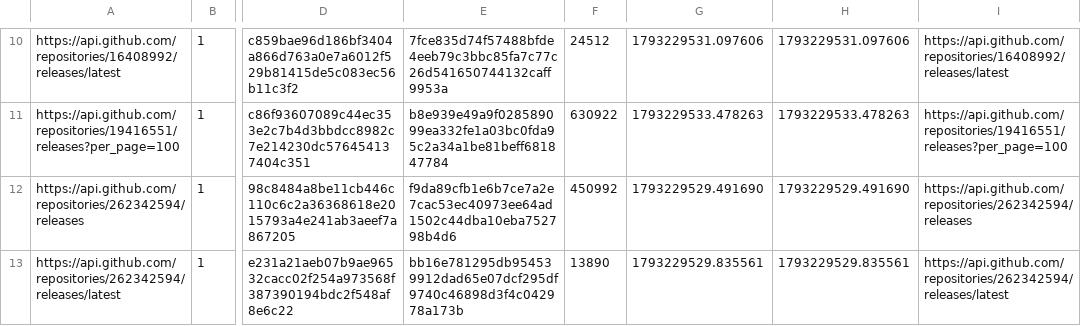
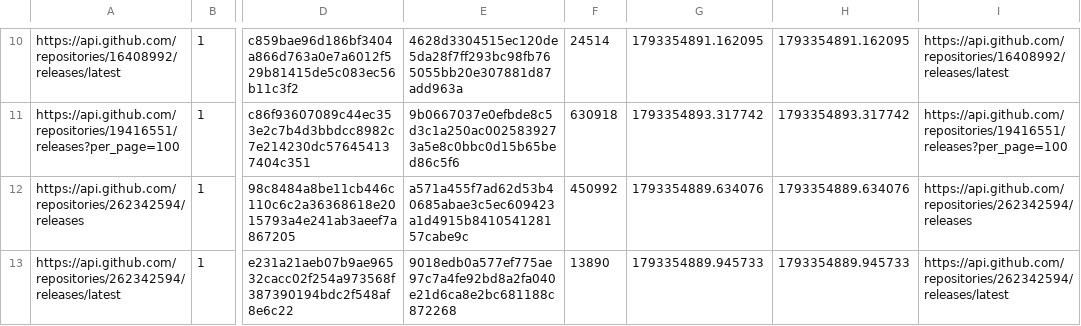
Before and after one commit to mareklangiewicz/AM, a TSV file: lookup.tsv, drawn as a sheet; only a part is shown, gaps mark what is left out; the diff covers the shown part only; the diff names each change by its address in the sheet, - before the commit and + after, or states it on an @@ line.

```diff
--- a/lookup.tsv
+++ b/lookup.tsv
-E10: 7fce835d74f57488bfde4eeb79c3bbc85fa7c77c26d541650744132caff9953a
+E10: 4628d3304515ec120de5da28f7ff293bc98fb765055bb20e307881d87add963a
-F10: 24512
+F10: 24514
-G10: 1793229531.097606
+G10: 1793354891.162095
-H10: 1793229531.097606
+H10: 1793354891.162095
-E11: b8e939e49a9f028589099ea332fe1a03bc0fda95c2a34a1be81beff681847784
+E11: 9b0667037e0efbde8c5d3c1a250ac0025839273a5e8c0bbc0d15b65bed86c5f6
-F11: 630922
+F11: 630918
-G11: 1793229533.478263
+G11: 1793354893.317742
-H11: 1793229533.478263
+H11: 1793354893.317742
-E12: f9da89cfb1e6b7ce7a2e7cac53ec40973ee64ad1502c44dba10eba752798b4d6
+E12: a571a455f7ad62d53b40685abae3c5ec609423a1d4915b841054128157cabe9c
-G12: 1793229529.491690
+G12: 1793354889.634076
-H12: 1793229529.491690
+H12: 1793354889.634076
-E13: bb16e781295db954539912dad65e07dcf295df9740c46898d3f4c042978a173b
+E13: 9018edb0a577ef775ae97c7a4fe92bd8a2fa040e21d6ca8e2bc681188c872268
-G13: 1793229529.835561
+G13: 1793354889.945733
-H13: 1793229529.835561
+H13: 1793354889.945733
```
Also changed, not shown: 34 edited cells elsewhere in this file, 7 other files.
